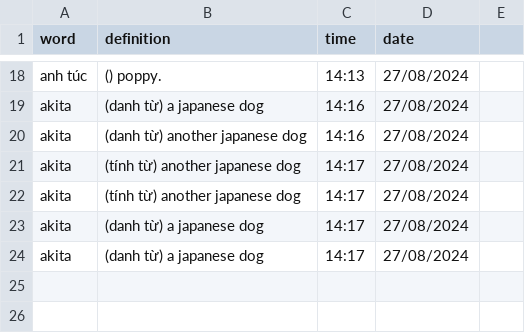
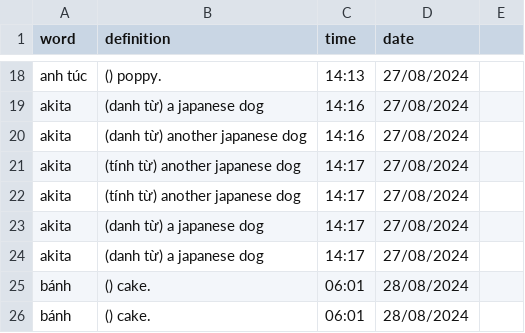
Before and after one commit to njkhanh39/CS163-23APCS2-Group4, a CSV file: Project/DictionaryGR4/DictionaryGR4/History/Vie-Eng/histDevWord.csv, drawn as a sheet; only a part is shown, gaps mark what is left out; the diff names each change by its address in the sheet, - before the commit and + after, or states it on an @@ line.

```diff
--- a/Project/DictionaryGR4/DictionaryGR4/History/Vie-Eng/histDevWord.csv
+++ b/Project/DictionaryGR4/DictionaryGR4/History/Vie-Eng/histDevWord.csv
+row 25: bánh | () cake. | 06:01 | 28/08/2024
+row 26: bánh | () cake. | 06:01 | 28/08/2024
```
Also changed, not shown: Project/DictionaryGR4/DictionaryGR4/History/Eng-Eng/histDevWord.csv, Project/DictionaryGR4/DictionaryGR4/History/Eng-Eng/history.csv, 8 other files.
